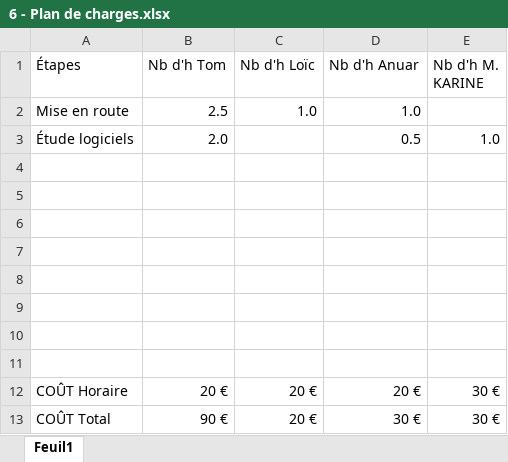
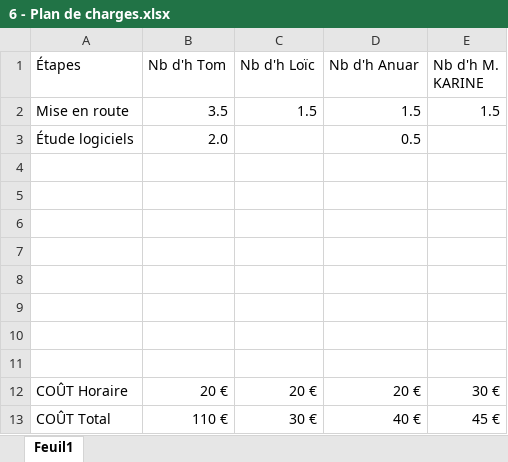
Before and after one commit to Frizzbii/Serious-Game-MMI, an Excel workbook: 1 - Avant Projet/1 - Échanges/6 - Plan de charges.xlsx, sheet Feuil1, drawn as a sheet; values as stored, in another font and other column widths than the file's, no borders; table styles not drawn; removed rows and columns are numbered as before the commit, all else as after; the diff names each change by its address in the sheet, - before the commit and + after, or states it on an @@ line.

```diff
--- a/1 - Avant Projet/1 - Échanges/6 - Plan de charges.xlsx (sheet Feuil1)
+++ b/1 - Avant Projet/1 - Échanges/6 - Plan de charges.xlsx (sheet Feuil1)
-row 2: Mise en route | 2.5 | 1.0 | 1.0
+row 2: Mise en route | 3.5 | 1.5 | 1.5 | 1.5
-E3 (Nb d'h M. KARINE): 1.0
+E3 (Nb d'h M. KARINE): (empty)
-row 13: COÛT Total | 90 € | 20 € | 30 € | 30 €
+row 13: COÛT Total | 110 € | 30 € | 40 € | 45 €
```
Also changed, not shown: 3 other files.
